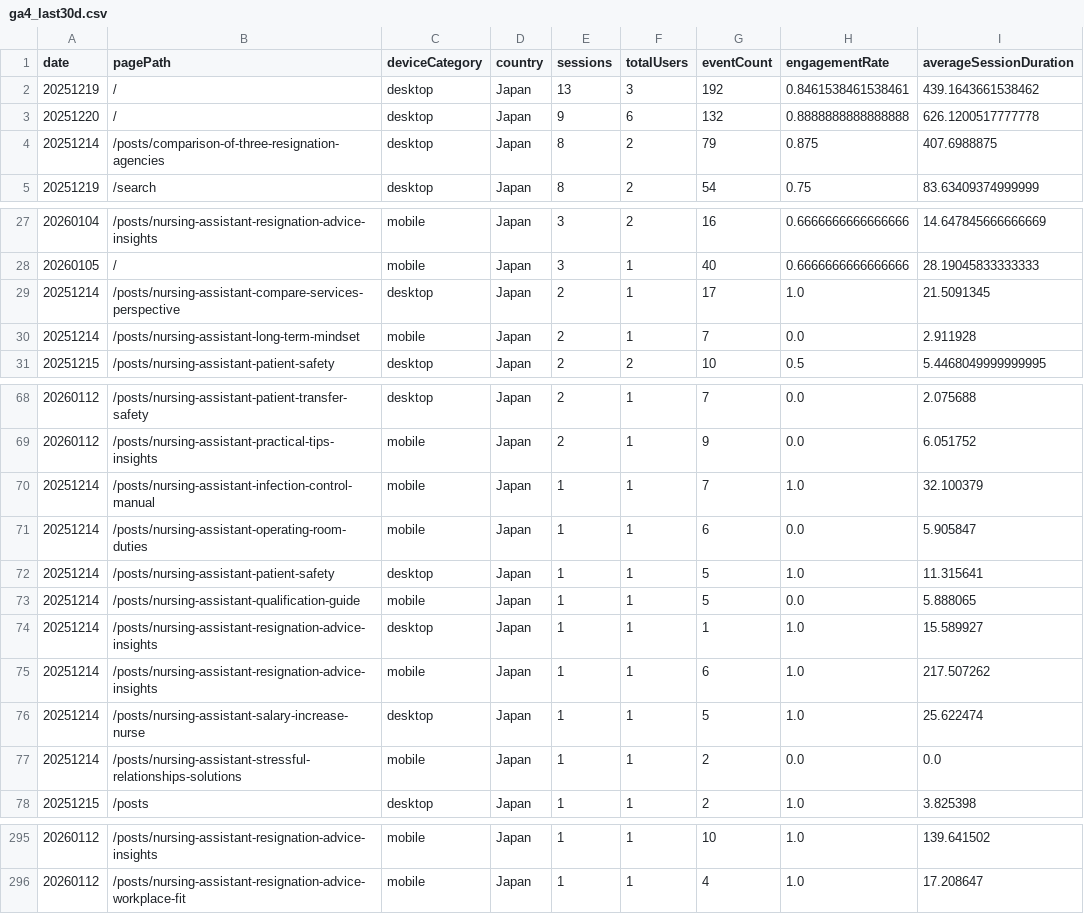
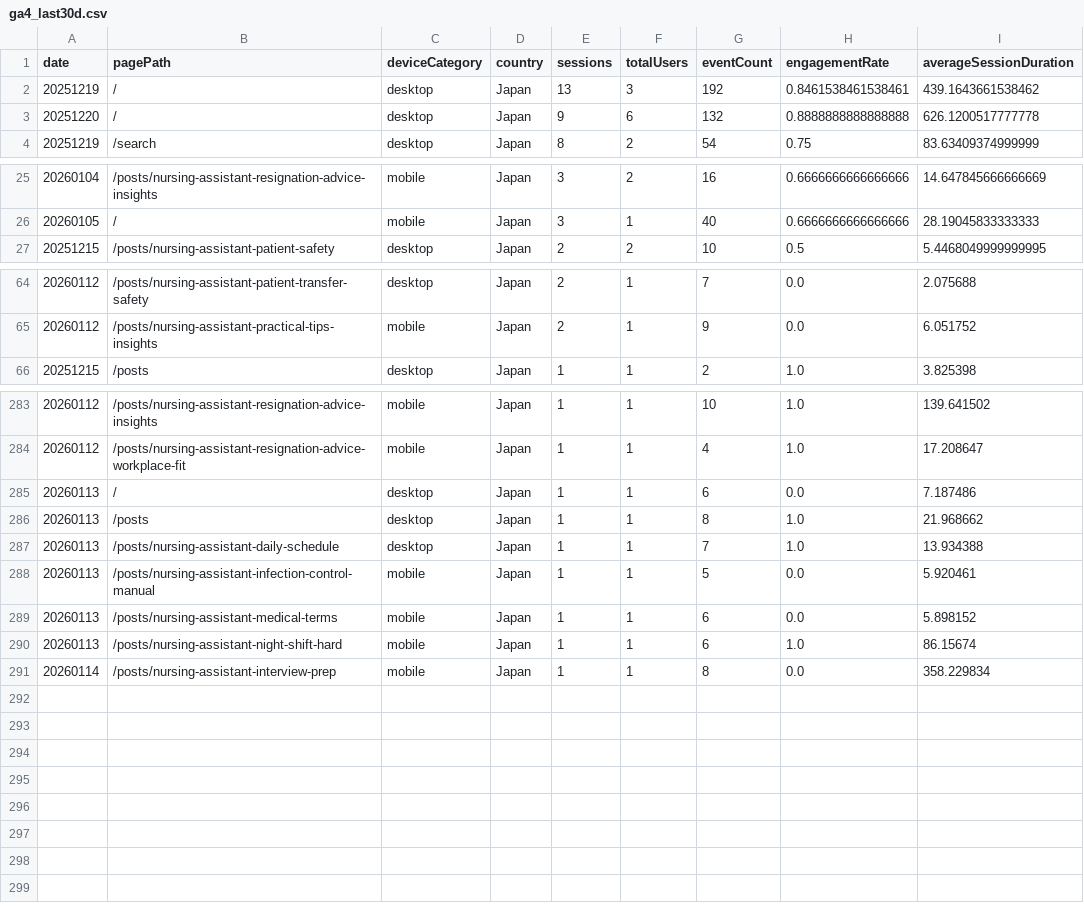
Before and after one commit to sasayosh1/prorenata, a CSV file: data/ga4_last30d.csv, drawn as a sheet; only a part is shown, gaps mark what is left out; the diff covers the shown part only.

```diff
--- a/data/ga4_last30d.csv
+++ b/data/ga4_last30d.csv
@@ -3,3 +3,2 @@ date,pagePath,deviceCategory,country,sessions,totalUsers,eventCount,engagementRa
 20251220,/,desktop,Japan,9,6,132,0.8888888888888888,626.1200517777778
-20251214,/posts/comparison-of-three-resignation-agencies,desktop,Japan,8,2,79,0.875,407.6988875
 20251219,/search,desktop,Japan,8,2,54,0.75,83.63409374999999
@@ -28,4 +26,2 @@ date,pagePath,deviceCategory,country,sessions,totalUsers,eventCount,engagementRa
 20260105,/,mobile,Japan,3,1,40,0.6666666666666666,28.19045833333333
-20251214,/posts/nursing-assistant-compare-services-perspective,desktop,Japan,2,1,17,1.0,21.5091345
-20251214,/posts/nursing-assistant-long-term-mindset,mobile,Japan,2,1,7,0.0,2.911928
 20251215,/posts/nursing-assistant-patient-safety,desktop,Japan,2,2,10,0.5,5.4468049999999995
@@ -69,10 +65,2 @@ date,pagePath,deviceCategory,country,sessions,totalUsers,eventCount,engagementRa
 20260112,/posts/nursing-assistant-practical-tips-insights,mobile,Japan,2,1,9,0.0,6.051752
-20251214,/posts/nursing-assistant-infection-control-manual,mobile,Japan,1,1,7,1.0,32.100379
-20251214,/posts/nursing-assistant-operating-room-duties,mobile,Japan,1,1,6,0.0,5.905847
-20251214,/posts/nursing-assistant-patient-safety,desktop,Japan,1,1,5,1.0,11.315641
-20251214,/posts/nursing-assistant-qualification-guide,mobile,Japan,1,1,5,0.0,5.888065
-20251214,/posts/nursing-assistant-resignation-advice-insights,desktop,Japan,1,1,1,1.0,15.589927
-20251214,/posts/nursing-assistant-resignation-advice-insights,mobile,Japan,1,1,6,1.0,217.507262
-20251214,/posts/nursing-assistant-salary-increase-nurse,desktop,Japan,1,1,5,1.0,25.622474
-20251214,/posts/nursing-assistant-stressful-relationships-solutions,mobile,Japan,1,1,2,0.0,0.0
 20251215,/posts,desktop,Japan,1,1,2,1.0,3.825398
@@ -296 +284,8 @@ date,pagePath,deviceCategory,country,sessions,totalUsers,eventCount,engagementRa
 20260112,/posts/nursing-assistant-resignation-advice-workplace-fit,mobile,Japan,1,1,4,1.0,17.208647
+20260113,/,desktop,Japan,1,1,6,0.0,7.187486
+20260113,/posts,desktop,Japan,1,1,8,1.0,21.968662
+20260113,/posts/nursing-assistant-daily-schedule,desktop,Japan,1,1,7,1.0,13.934388
+20260113,/posts/nursing-assistant-infection-control-manual,mobile,Japan,1,1,5,0.0,5.920461
+20260113,/posts/nursing-assistant-medical-terms,mobile,Japan,1,1,6,0.0,5.898152
+20260113,/posts/nursing-assistant-night-shift-hard,mobile,Japan,1,1,6,1.0,86.15674
+20260114,/posts/nursing-assistant-interview-prep,mobile,Japan,1,1,8,0.0,358.229834
```
Also changed, not shown: 1 removed row elsewhere in this file, data/gsc_last30d.csv, 1 other file.
